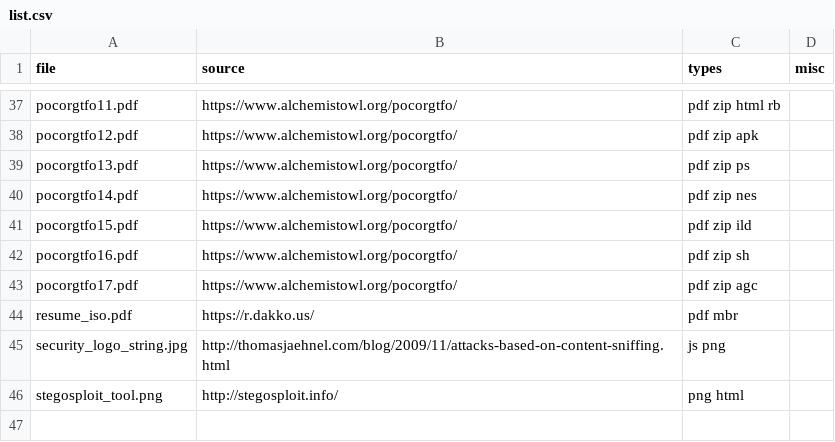
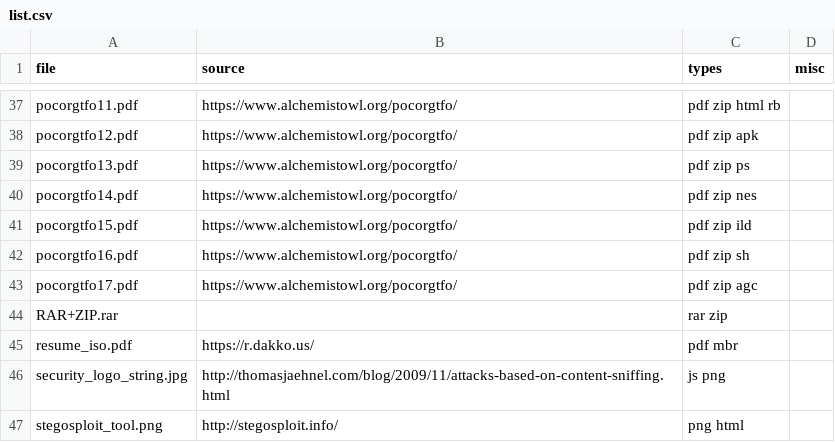
Before and after one commit to Polydet/polyglot-database, a CSV file: list.csv, drawn as a sheet; only a part is shown, gaps mark what is left out; the diff names each change by its address in the sheet, - before the commit and + after, or states it on an @@ line.

```diff
--- a/list.csv
+++ b/list.csv
+row 44: RAR+ZIP.rar |  | rar zip
```
Also changed, not shown: analyse.csv, 1 other file.
